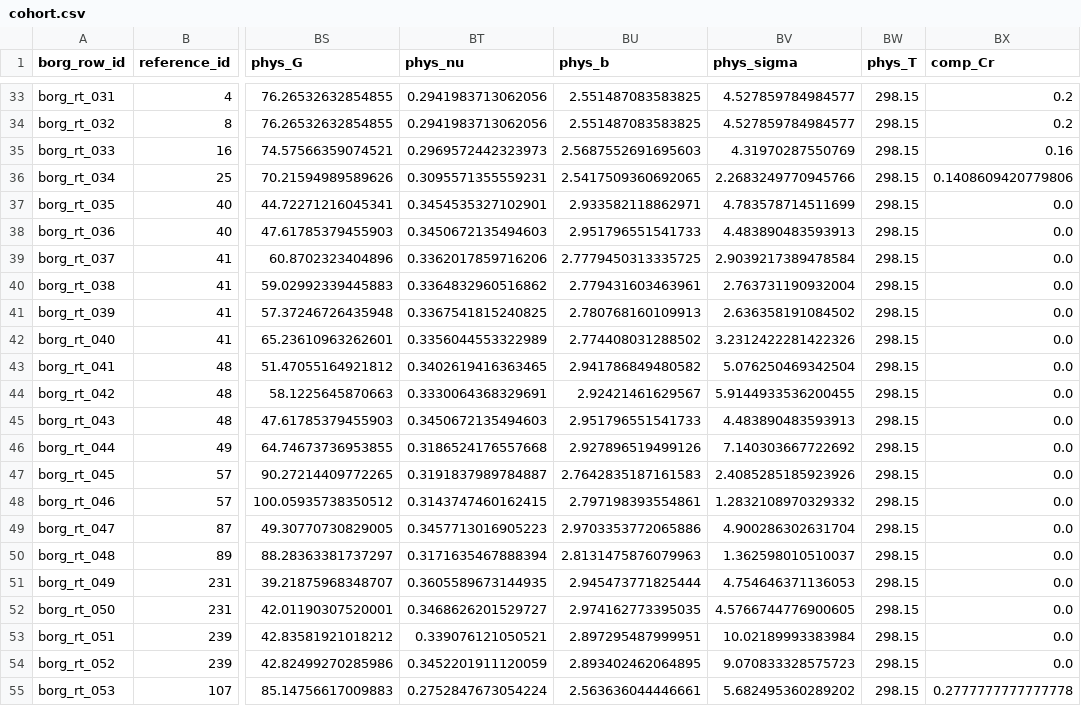
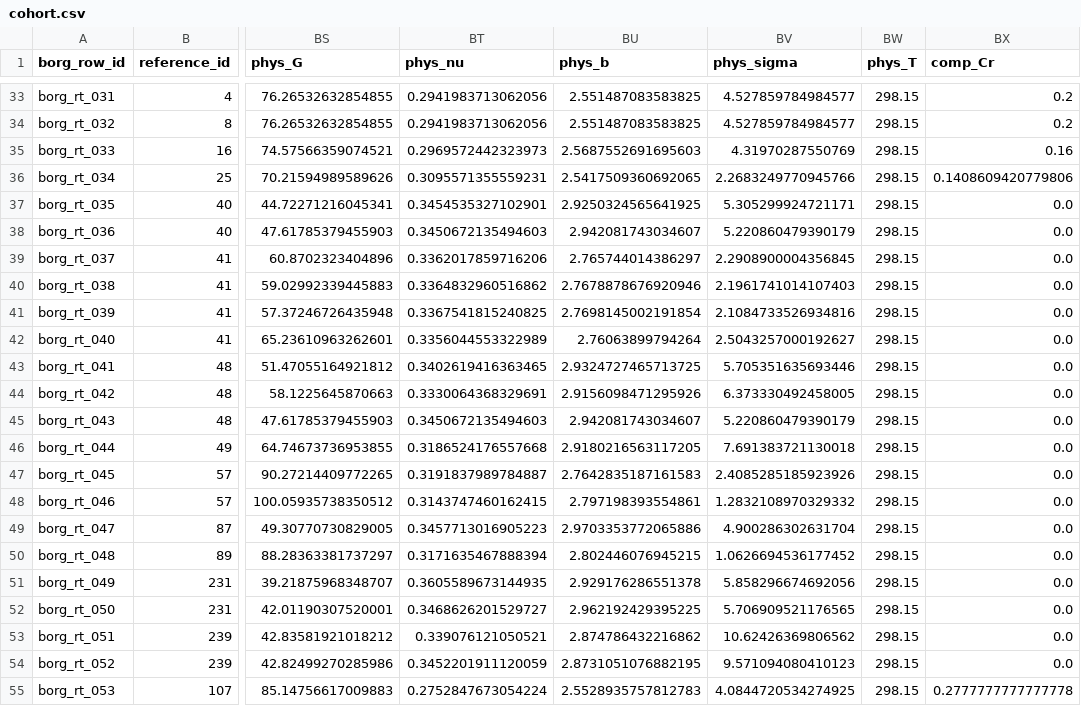
Before and after one commit to dmcgrath19/beyond-rule-of-mixtures, a CSV file: data/borg/cohort.csv, drawn as a sheet; only a part is shown, gaps mark what is left out; the diff covers the shown part only; the diff names each change by its address in the sheet, - before the commit and + after, or states it on an @@ line.

```diff
--- a/data/borg/cohort.csv
+++ b/data/borg/cohort.csv
-BU37 (phys_b): 2.933582118862971
+BU37 (phys_b): 2.9250324565641925
-BV37 (phys_sigma): 4.783578714511699
+BV37 (phys_sigma): 5.305299924721171
-BU38 (phys_b): 2.951796551541733
+BU38 (phys_b): 2.942081743034607
-BV38 (phys_sigma): 4.483890483593913
+BV38 (phys_sigma): 5.220860479390179
-BU39 (phys_b): 2.7779450313335725
+BU39 (phys_b): 2.765744014386297
-BV39 (phys_sigma): 2.9039217389478584
+BV39 (phys_sigma): 2.2908900004356845
-BU40 (phys_b): 2.779431603463961
+BU40 (phys_b): 2.7678878676920946
-BV40 (phys_sigma): 2.763731190932004
+BV40 (phys_sigma): 2.1961741014107403
-BU41 (phys_b): 2.780768160109913
+BU41 (phys_b): 2.7698145002191854
-BV41 (phys_sigma): 2.636358191084502
+BV41 (phys_sigma): 2.1084733526934816
-BU42 (phys_b): 2.774408031288502
+BU42 (phys_b): 2.76063899794264
-BV42 (phys_sigma): 3.2312422281422326
+BV42 (phys_sigma): 2.5043257000192627
-BU43 (phys_b): 2.941786849480582
+BU43 (phys_b): 2.9324727465713725
-BV43 (phys_sigma): 5.076250469342504
+BV43 (phys_sigma): 5.705351635693446
-BU44 (phys_b): 2.92421461629567
+BU44 (phys_b): 2.9156098471295926
-BV44 (phys_sigma): 5.9144933536200455
+BV44 (phys_sigma): 6.373330492458005
-BU45 (phys_b): 2.951796551541733
+BU45 (phys_b): 2.942081743034607
-BV45 (phys_sigma): 4.483890483593913
+BV45 (phys_sigma): 5.220860479390179
-BU46 (phys_b): 2.927896519499126
+BU46 (phys_b): 2.9180216563117205
-BV46 (phys_sigma): 7.140303667722692
+BV46 (phys_sigma): 7.691383721130018
-BU50 (phys_b): 2.8131475876079963
+BU50 (phys_b): 2.802446076945215
-BV50 (phys_sigma): 1.362598010510037
+BV50 (phys_sigma): 1.0626694536177452
-BU51 (phys_b): 2.945473771825444
+BU51 (phys_b): 2.929176286551378
-BV51 (phys_sigma): 4.754646371136053
+BV51 (phys_sigma): 5.858296674692056
-BU52 (phys_b): 2.974162773395035
+BU52 (phys_b): 2.962192429395225
-BV52 (phys_sigma): 4.5766744776900605
+BV52 (phys_sigma): 5.706909521176565
-BU53 (phys_b): 2.897295487999951
+BU53 (phys_b): 2.874786432216862
-BV53 (phys_sigma): 10.02189993383984
+BV53 (phys_sigma): 10.62426369806562
-BU54 (phys_b): 2.893402462064895
+BU54 (phys_b): 2.8731051076882195
-BV54 (phys_sigma): 9.070833328575723
+BV54 (phys_sigma): 9.571094080410123
-BU55 (phys_b): 2.563636044446661
+BU55 (phys_b): 2.5528935757812783
-BV55 (phys_sigma): 5.682495360289202
+BV55 (phys_sigma): 4.0844720534274925
```
Also changed, not shown: 93 edited cells elsewhere in this file, 27 other files.
